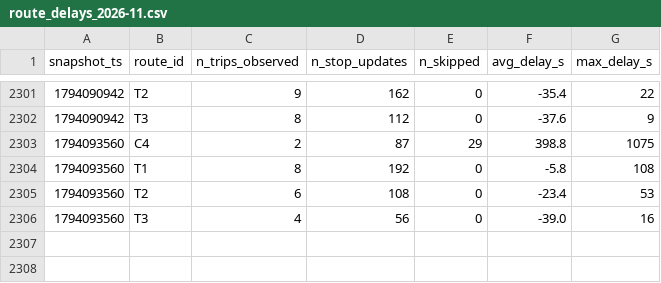
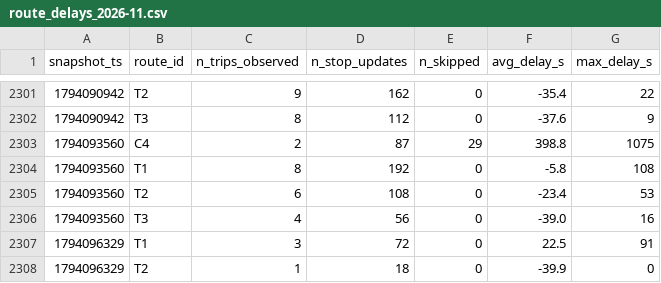
Before and after one commit to AFFES-BI/smart-mobility-lemans, a CSV file: data/history/route_delays_2026-11.csv, drawn as a sheet; only a part is shown, gaps mark what is left out.

```diff
--- a/data/history/route_delays_2026-11.csv
+++ b/data/history/route_delays_2026-11.csv
@@ -2306 +2306,3 @@ snapshot_ts,route_id,n_trips_observed,n_stop_updates,n_skipped,avg_delay_s,max_d
 1794093560,T3,4,56,0,-39.0,16
+1794096329,T1,3,72,0,22.5,91
+1794096329,T2,1,18,0,-39.9,0
```
Also changed, not shown: 1 other file.
